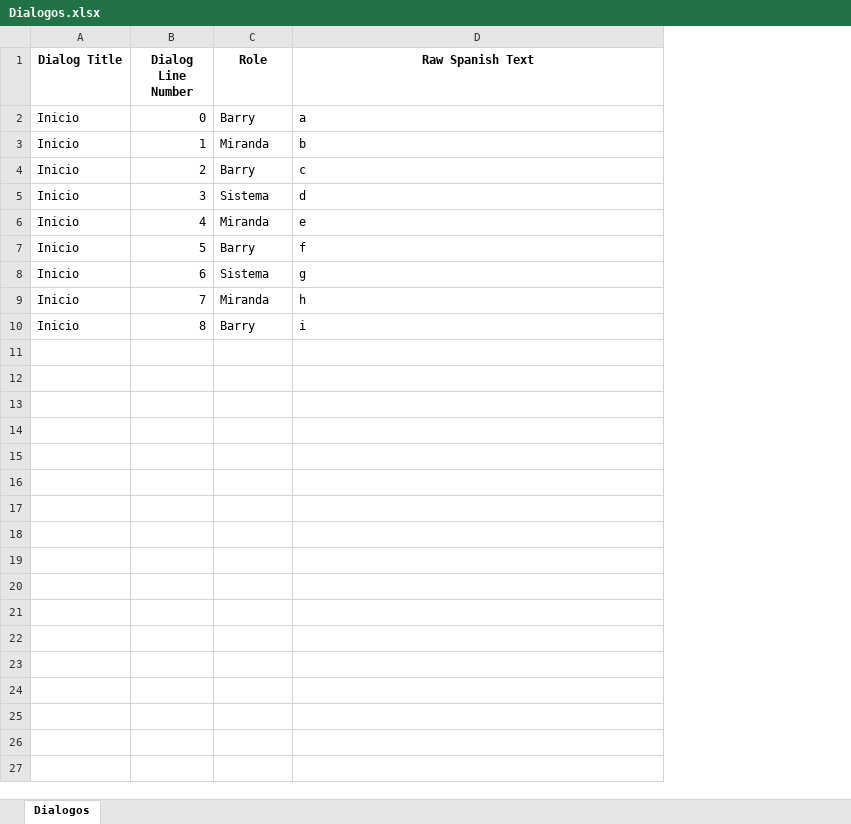
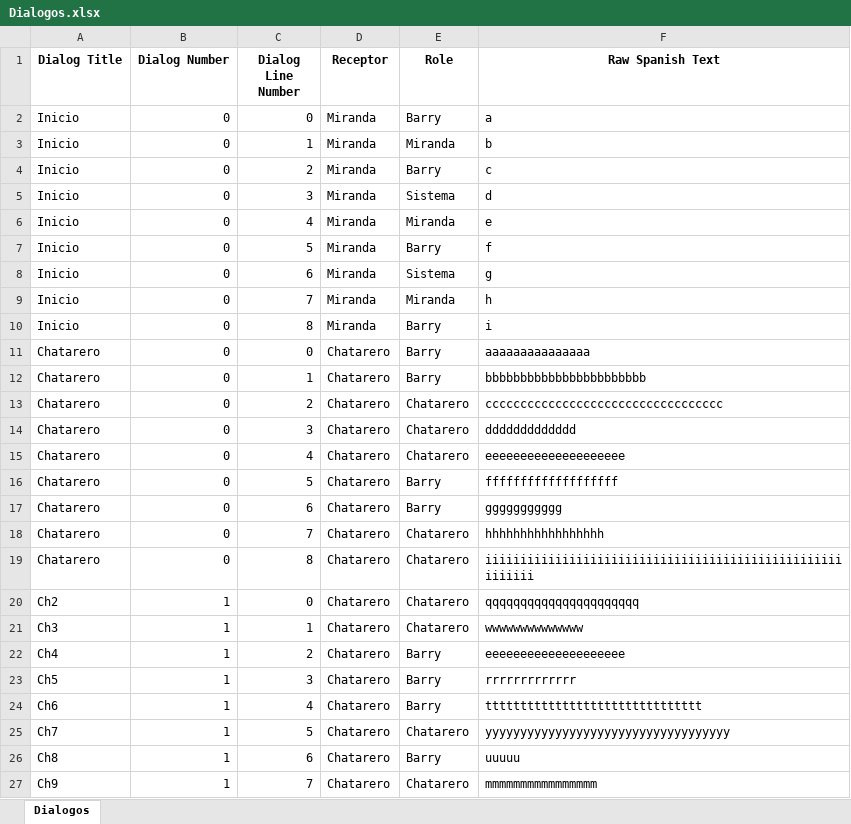
Before and after one commit to BohanJi/FUH, an Excel workbook: Assets/Dialogos.xlsx, sheet Dialogos, drawn as a sheet; values as stored, in another font and other column widths than the file's, no borders; the diff names each change by its address in the sheet, - before the commit and + after, or states it on an @@ line.

Commit message:
dialogos

```diff
--- a/Assets/Dialogos.xlsx (sheet Dialogos)
+++ b/Assets/Dialogos.xlsx (sheet Dialogos)
+column B (Dialog Number), rows 2-10: all 0
+column D (Receptor), rows 2-10: all Miranda
+row 11: Chatarero | 0 | 0 | Chatarero | Barry | aaaaaaaaaaaaaaa
+row 12: Chatarero | 0 | 1 | Chatarero | Barry | bbbbbbbbbbbbbbbbbbbbbbb
+row 13: Chatarero | 0 | 2 | Chatarero | Chatarero | cccccccccccccccccccccccccccccccccc
+row 14: Chatarero | 0 | 3 | Chatarero | Chatarero | ddddddddddddd
+row 15: Chatarero | 0 | 4 | Chatarero | Chatarero | eeeeeeeeeeeeeeeeeeee
+row 16: Chatarero | 0 | 5 | Chatarero | Barry | fffffffffffffffffff
+row 17: Chatarero | 0 | 6 | Chatarero | Barry | ggggggggggg
+row 18: Chatarero | 0 | 7 | Chatarero | Chatarero | hhhhhhhhhhhhhhhhh
+row 19: Chatarero | 0 | 8 | Chatarero | Chatarero | iiiiiiiiiiiiiiiiiiiiiiiiiiiiiiiiiiiiiiiiiiiiiiiiiiiiiiiiii
+row 20: Ch2 | 1 | 0 | Chatarero | Chatarero | qqqqqqqqqqqqqqqqqqqqqq
+row 21: Ch3 | 1 | 1 | Chatarero | Chatarero | wwwwwwwwwwwwww
+row 22: Ch4 | 1 | 2 | Chatarero | Barry | eeeeeeeeeeeeeeeeeeee
+row 23: Ch5 | 1 | 3 | Chatarero | Barry | rrrrrrrrrrrrr
+row 24: Ch6 | 1 | 4 | Chatarero | Barry | ttttttttttttttttttttttttttttttt
+row 25: Ch7 | 1 | 5 | Chatarero | Chatarero | yyyyyyyyyyyyyyyyyyyyyyyyyyyyyyyyyyy
+row 26: Ch8 | 1 | 6 | Chatarero | Barry | uuuuu
+row 27: Ch9 | 1 | 7 | Chatarero | Chatarero | mmmmmmmmmmmmmmmm
```
Also changed, not shown: 11 other files.
